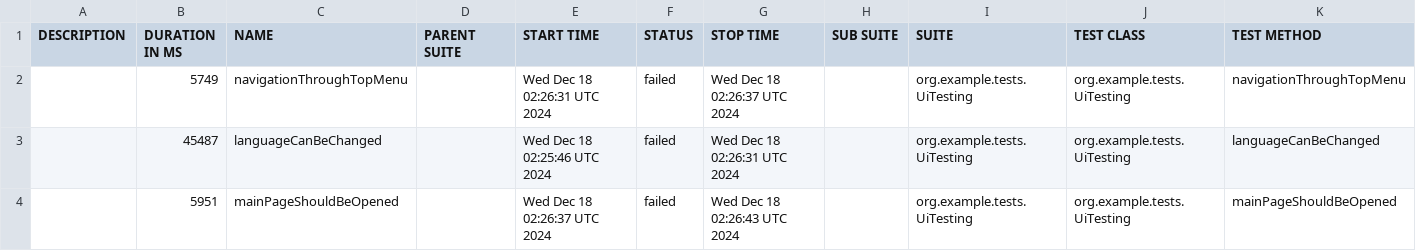
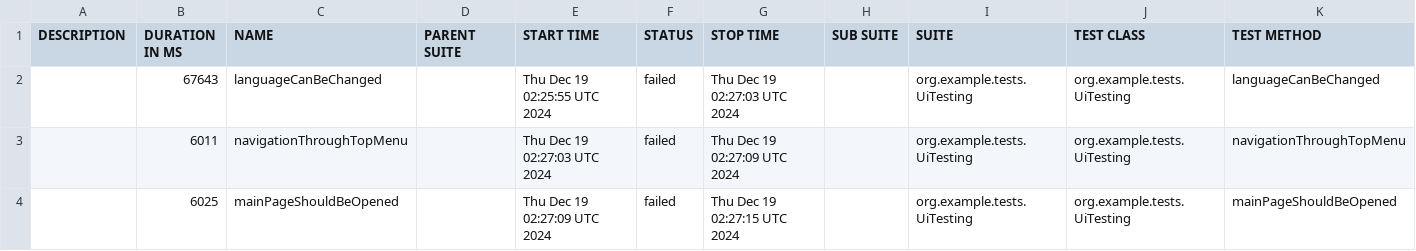
Before and after one commit to sergiy-bloshchenko-personal/compasswayTask, a CSV file: uitesting/data/suites.csv, drawn as a sheet.

Commit message:
https://sergiyjump.github.io/compasswayTask/uitesting 09647e460952defc180e7cc5e248160da466208c

```diff
--- a/uitesting/data/suites.csv
+++ b/uitesting/data/suites.csv
@@ -1,4 +1,4 @@
 "DESCRIPTION","DURATION IN MS","NAME","PARENT SUITE","START TIME","STATUS","STOP TIME","SUB SUITE","SUITE","TEST CLASS","TEST METHOD"
-"","5749","navigationThroughTopMenu","","Wed Dec 18 02:26:31 UTC 2024","failed","Wed Dec 18 02:26:37 UTC 2024","","org.example.tests.UiTesting","org.example.tests.UiTesting","navigationThroughTopMenu"
-"","45487","languageCanBeChanged","","Wed Dec 18 02:25:46 UTC 2024","failed","Wed Dec 18 02:26:31 UTC 2024","","org.example.tests.UiTesting","org.example.tests.UiTesting","languageCanBeChanged"
-"","5951","mainPageShouldBeOpened","","Wed Dec 18 02:26:37 UTC 2024","failed","Wed Dec 18 02:26:43 UTC 2024","","org.example.tests.UiTesting","org.example.tests.UiTesting","mainPageShouldBeOpened"
+"","67643","languageCanBeChanged","","Thu Dec 19 02:25:55 UTC 2024","failed","Thu Dec 19 02:27:03 UTC 2024","","org.example.tests.UiTesting","org.example.tests.UiTesting","languageCanBeChanged"
+"","6011","navigationThroughTopMenu","","Thu Dec 19 02:27:03 UTC 2024","failed","Thu Dec 19 02:27:09 UTC 2024","","org.example.tests.UiTesting","org.example.tests.UiTesting","navigationThroughTopMenu"
+"","6025","mainPageShouldBeOpened","","Thu Dec 19 02:27:09 UTC 2024","failed","Thu Dec 19 02:27:15 UTC 2024","","org.example.tests.UiTesting","org.example.tests.UiTesting","mainPageShouldBeOpened"
```
Also changed, not shown: 20 other files.
